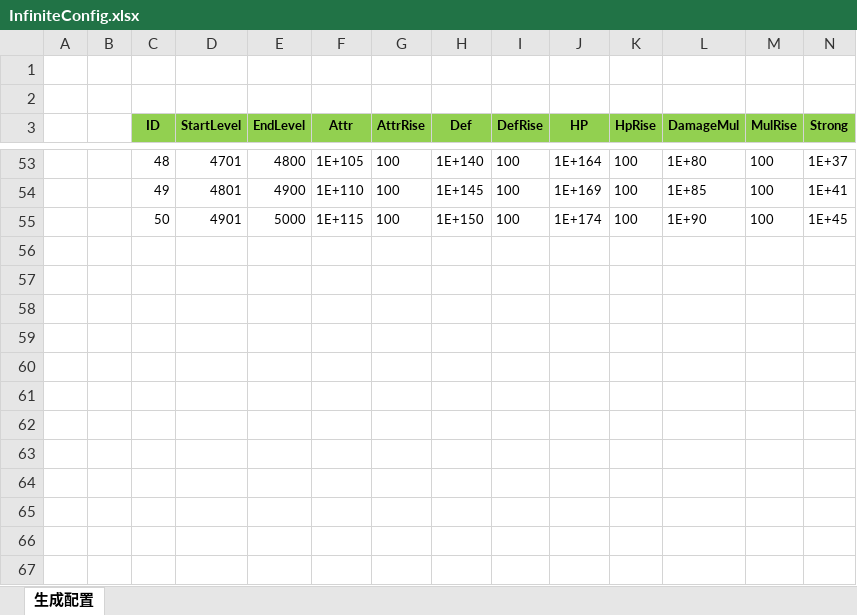
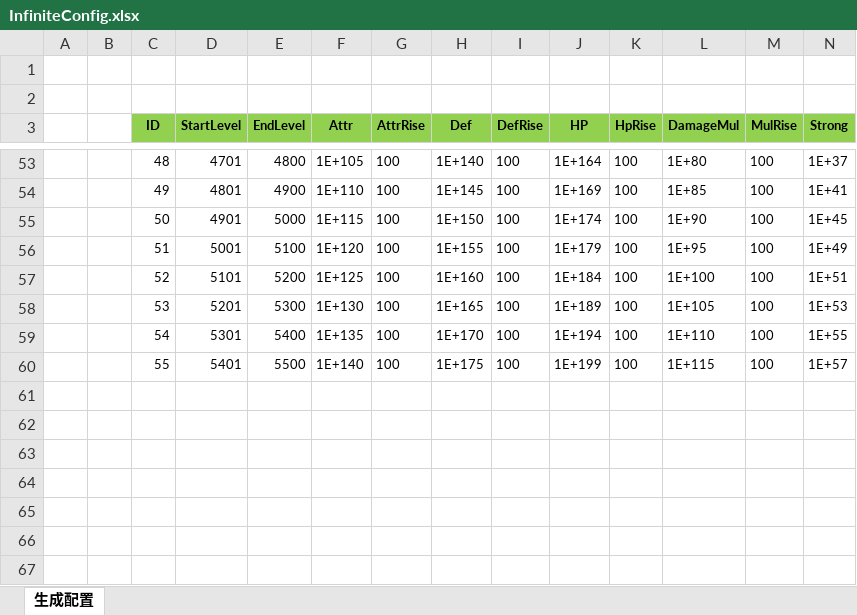
Before and after one commit to wokanjianyang/WrittenLegend, an Excel workbook: Excel/InfiniteConfig.xlsx, sheet 生成配置, drawn as a sheet; only a part is shown, gaps mark what is left out; values as stored, in another font and other column widths than the file's, no borders; rows hold the shown columns only; the diff names each change by its address in the sheet, - before the commit and + after, or states it on an @@ line.

```diff
--- a/Excel/InfiniteConfig.xlsx (sheet 生成配置)
+++ b/Excel/InfiniteConfig.xlsx (sheet 生成配置)
-row 56: (empty)
+row 56:  |  | 51 | 5001 | 5100 | 1E+120 | 100 | 1E+155 | 100 | 1E+179 | 100 | 1E+95 | 100 | 1E+49
-row 57: (empty)
+row 57:  |  | 52 | 5101 | 5200 | 1E+125 | 100 | 1E+160 | 100 | 1E+184 | 100 | 1E+100 | 100 | 1E+51
-row 58: (empty)
+row 58:  |  | 53 | 5201 | 5300 | 1E+130 | 100 | 1E+165 | 100 | 1E+189 | 100 | 1E+105 | 100 | 1E+53
-row 59: (empty)
+row 59:  |  | 54 | 5301 | 5400 | 1E+135 | 100 | 1E+170 | 100 | 1E+194 | 100 | 1E+110 | 100 | 1E+55
-row 60: (empty)
+row 60:  |  | 55 | 5401 | 5500 | 1E+140 | 100 | 1E+175 | 100 | 1E+199 | 100 | 1E+115 | 100 | 1E+57
```
Also changed, not shown: Excel/DropConfig.xlsx, Excel/InfiniteDropConfig.xlsx, 11 other files.
